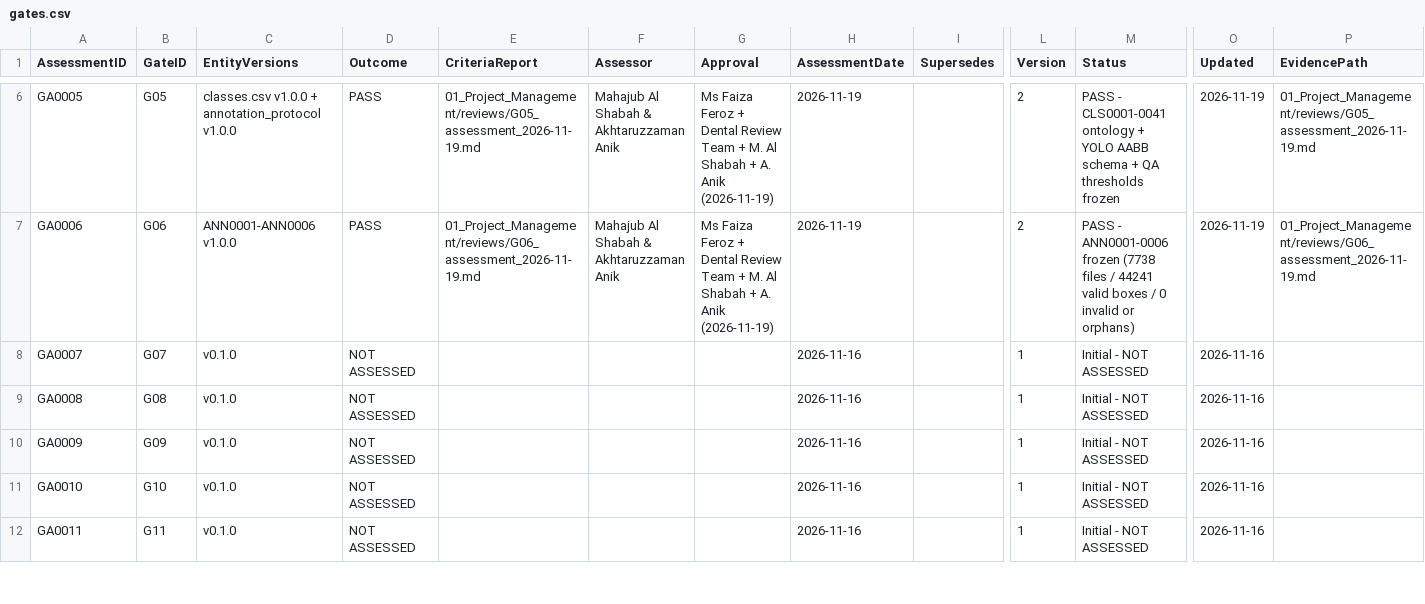
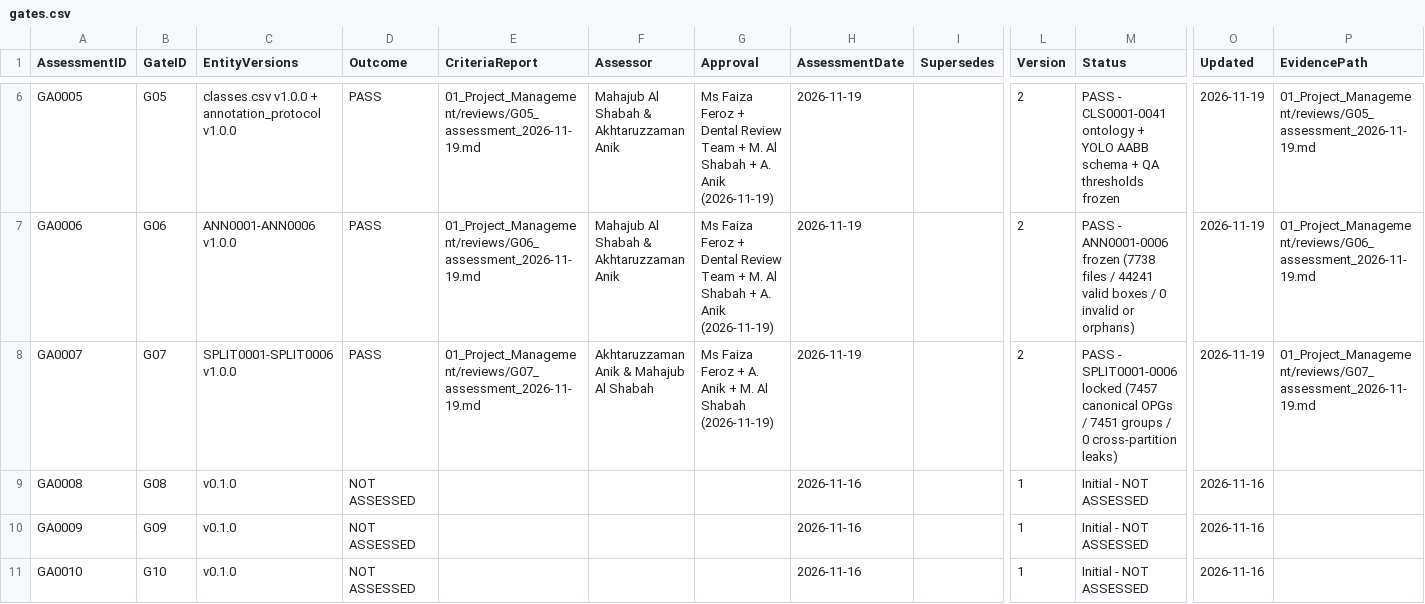
Before and after one commit to akhtaruzzamananik/Thesis-for-Defense, a CSV file: 01_Project_Management/gates.csv, drawn as a sheet; only a part is shown, gaps mark what is left out; the shorter side is filled out with more unchanged rows; the diff names each change by its address in the sheet, - before the commit and + after, or states it on an @@ line.

```diff
--- a/01_Project_Management/gates.csv
+++ b/01_Project_Management/gates.csv
-C8 (EntityVersions): v0.1.0
+C8 (EntityVersions): SPLIT0001-SPLIT0006 v1.0.0
-D8 (Outcome): NOT ASSESSED
+D8 (Outcome): PASS
-E8 (CriteriaReport): (empty)
+E8 (CriteriaReport): 01_Project_Management/reviews/G07_assessment_2026-11-19.md
-F8 (Assessor): (empty)
+F8 (Assessor): Akhtaruzzaman Anik & Mahajub Al Shabah
-G8 (Approval): (empty)
+G8 (Approval): Ms Faiza Feroz + A. Anik + M. Al Shabah (2026-11-19)
-H8 (AssessmentDate): 2026-11-16
+H8 (AssessmentDate): 2026-11-19
-L8 (Version): 1
+L8 (Version): 2
-M8 (Status): Initial - NOT ASSESSED
+M8 (Status): PASS - SPLIT0001-0006 locked (7457 canonical OPGs / 7451 groups / 0 cross-partition leaks)
-O8 (Updated): 2026-11-16
+O8 (Updated): 2026-11-19
-P8 (EvidencePath): (empty)
+P8 (EvidencePath): 01_Project_Management/reviews/G07_assessment_2026-11-19.md
```
Also changed, not shown: 01_Project_Management/decisions.csv, 32 other files.
